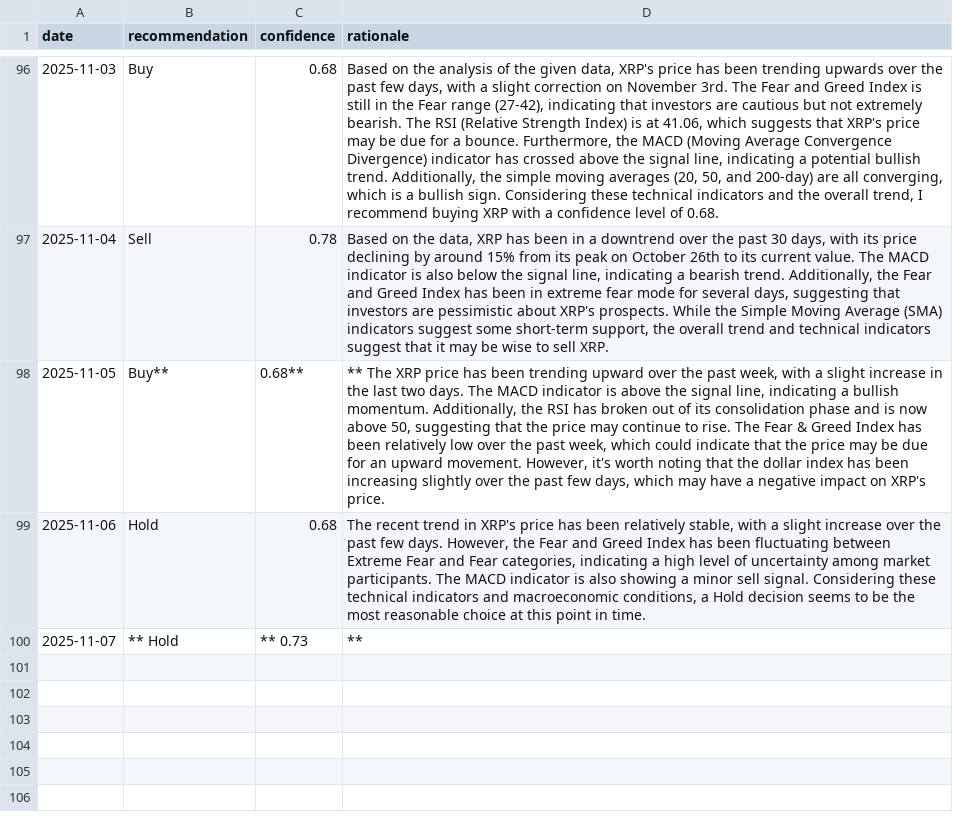
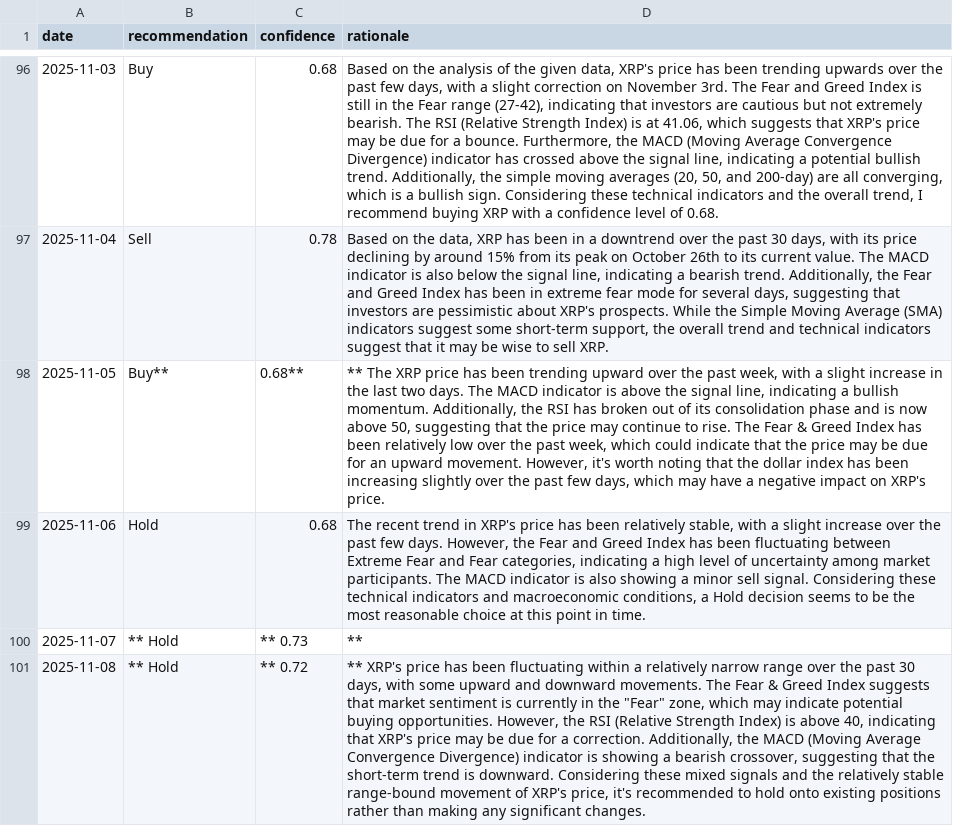
Before and after one commit to amrelsawalhi/DipSignal, a CSV file: data/llama_recommendations_xrp.csv, drawn as a sheet; only a part is shown, gaps mark what is left out; the diff names each change by its address in the sheet, - before the commit and + after, or states it on an @@ line.

```diff
--- a/data/llama_recommendations_xrp.csv
+++ b/data/llama_recommendations_xrp.csv
+row 101: 2025-11-08 | ** Hold | ** 0.72 | ** XRP's price has been fluctuating within a relatively narrow range over the past 30 days, with some upward and downward movements. The Fear & Greed Index suggests that market sentiment is currently in the "Fear" zone, which may indicate potential buying opportunities. However, the RSI (Relative Strength Index) is above 40, indicating that XRP's price may be due for a correction. Additionally, the MACD (Moving Average Convergence Divergence) indicator is showing a bearish crossover, suggesting that the short-term trend is downward. Considering these mixed signals and the relatively stable range-bound movement of XRP's price, it's recommended to hold onto existing positions rather than making any significant changes.
```
Also changed, not shown: data/llama_recommendations_ada.csv, data/llama_recommendations_bnb.csv, 11 other files.
